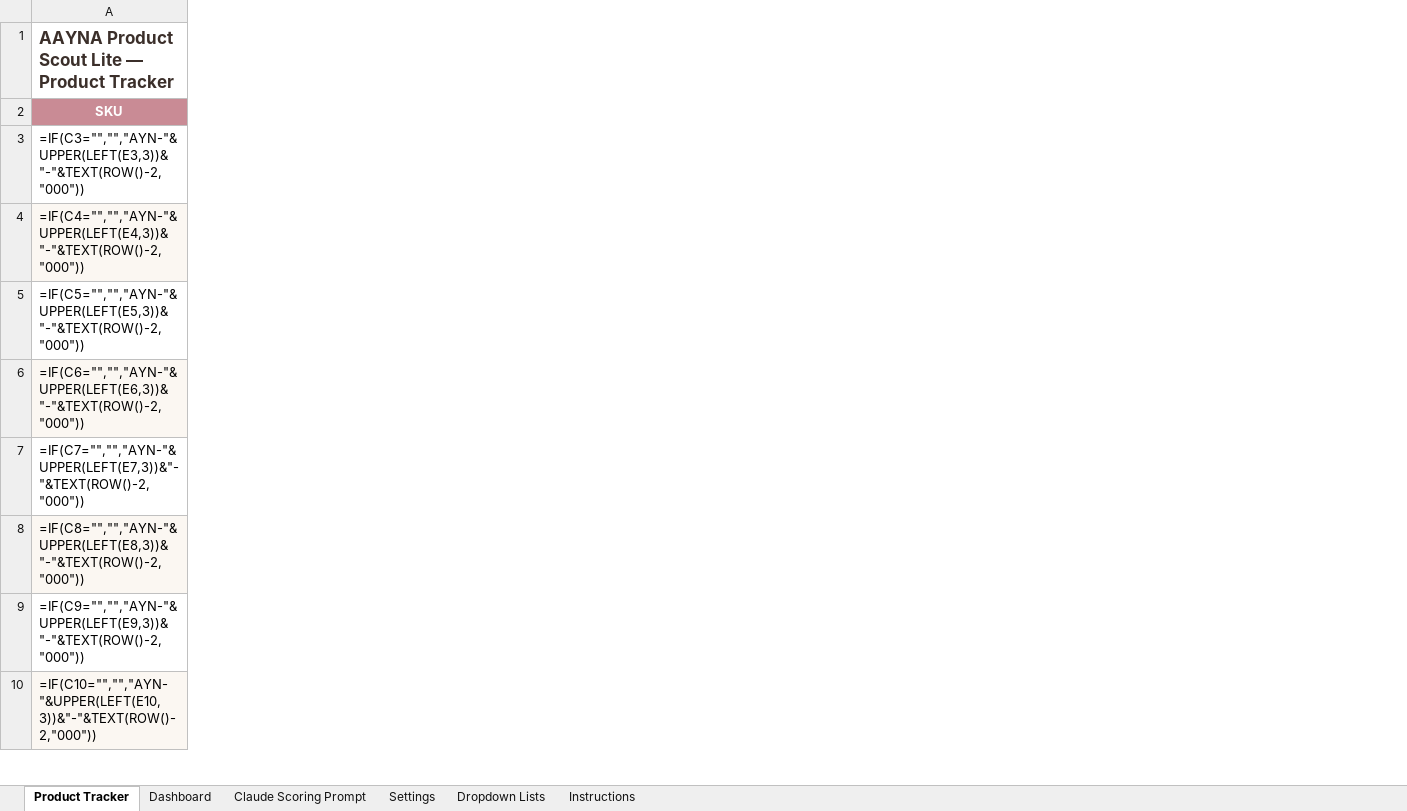
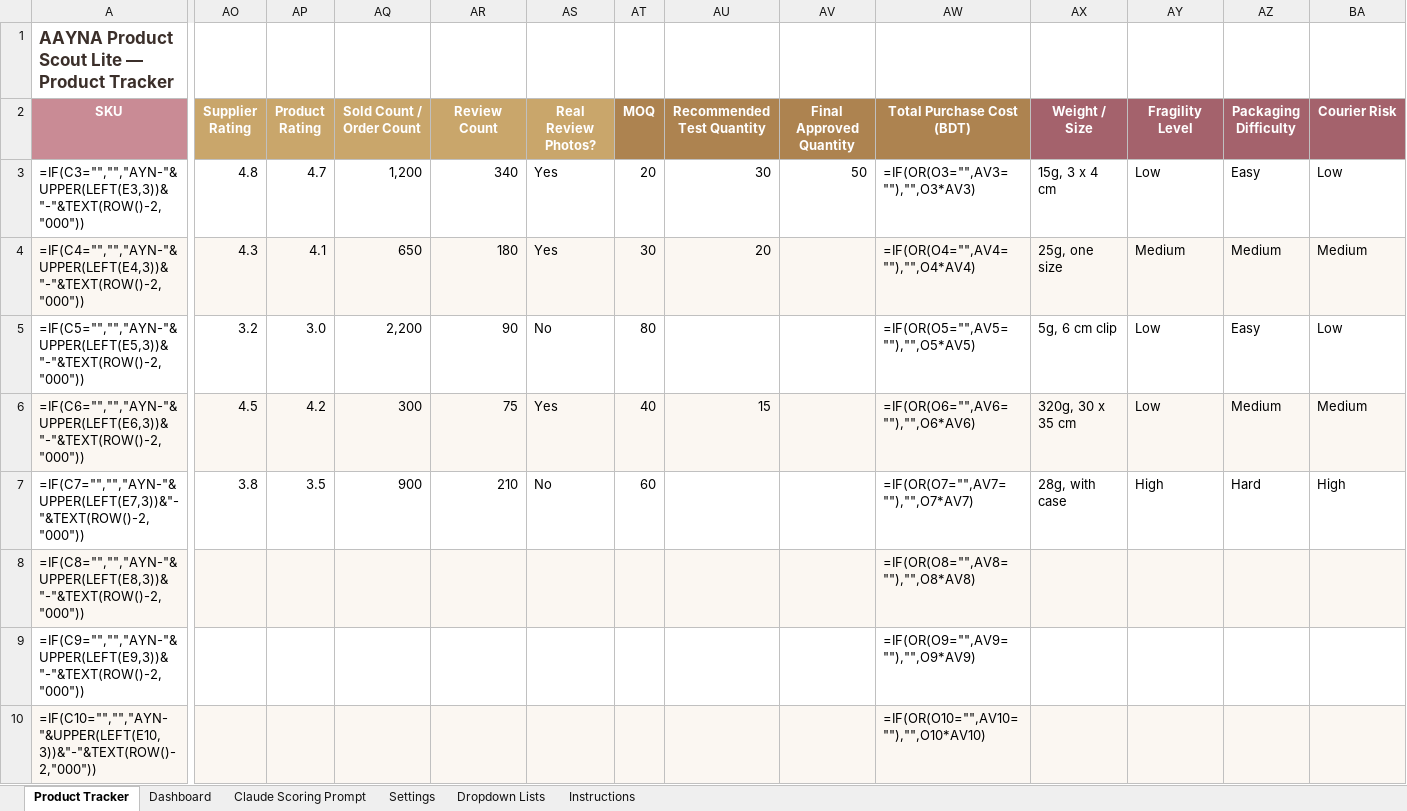
Before and after one commit to go2grocerbe-creator/AAYNA_BuyOS, an Excel workbook: sheets/AAYNA_Product_Scout_Lite.xlsx, sheet Product Tracker, drawn as a sheet; only a part is shown, gaps mark what is left out; values as stored, in another font and other column widths than the file's, no borders; formulas without a stored value are shown as written; conditional formats not drawn; the diff covers the shown part only; the diff names each change by its address in the sheet, - before the commit and + after, or states it on an @@ line.

```diff
--- a/sheets/AAYNA_Product_Scout_Lite.xlsx (sheet Product Tracker)
+++ b/sheets/AAYNA_Product_Scout_Lite.xlsx (sheet Product Tracker)
+column AO (Supplier Rating), rows 3-7: 4.8 | 4.3 | 3.2 | 4.5 | 3.8
+column AP (Product Rating), rows 3-7: 4.7 | 4.1 | 3.0 | 4.2 | 3.5
+column AQ (Sold Count / Order Count), rows 3-7: 1,200 | 650 | 2,200 | 300 | 900
+column AR (Review Count), rows 3-7: 340 | 180 | 90 | 75 | 210
+column AS (Real Review Photos?), rows 3-7: Yes | Yes | No | Yes | No
+column AT (MOQ), rows 3-7: 20 | 30 | 80 | 40 | 60
+column AU (Recommended Test Quantity), rows 3-6: 30 | 20 |  | 15
+column AV (Final Approved Quantity), row 3: 50
+column AW (Total Purchase Cost (BDT)), rows 3-10: =IF(OR(O3="",AV3=""),"",O3*AV3) | =IF(OR(O4="",AV4=""),"",O4*AV4) | =IF(OR(O5="",AV5=""),"",O5*AV5) | =IF(OR(O6="",AV6=""),"",O6*AV6) | =IF(OR(O7="",AV7=""),"",O7*AV7) | =IF(OR(O8="",AV8=""),"",O8*AV8) | =IF(OR(O9="",AV9=""),"",O9*AV9) | =IF(OR(O10="",AV10=""),"",O10*AV10)
+column AX (Weight / Size), rows 3-7: 15g, 3 x 4 cm | 25g, one size | 5g, 6 cm clip | 320g, 30 x 35 cm | 28g, with case
+column AY (Fragility Level), rows 3-7: Low | Medium | Low | Low | High
+column AZ (Packaging Difficulty), rows 3-7: Easy | Medium | Easy | Medium | Hard
+column BA (Courier Risk), rows 3-7: Low | Medium | Low | Medium | High
```
Also changed, not shown: 11 added columns elsewhere in this sheet, sheet Dropdown Lists, sheet Dashboard, sheet Instructions, sheet Settings, 2 other files.
